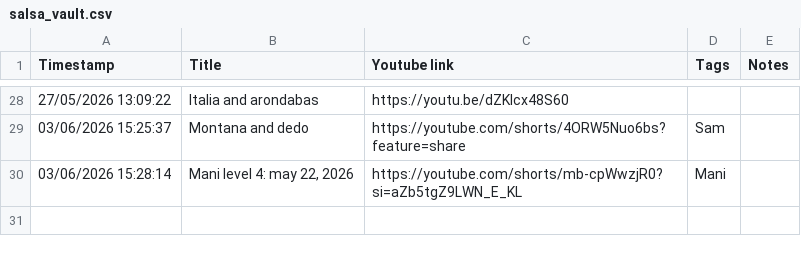
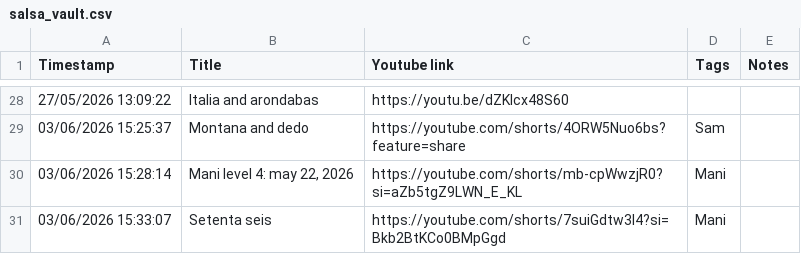
Before and after one commit to avivajpeyi/salsa-roja, a CSV file: data/salsa_vault.csv, drawn as a sheet; only a part is shown, gaps mark what is left out; the diff names each change by its address in the sheet, - before the commit and + after, or states it on an @@ line.

Commit message:
Sync salsa vault CSV from Google Sheet

```diff
--- a/data/salsa_vault.csv
+++ b/data/salsa_vault.csv
+row 31: 03/06/2026 15:33:07 | Setenta seis | https://youtube.com/shorts/7suiGdtw3l4?si=Bkb2BtKCo0BMpGgd | Mani
```
